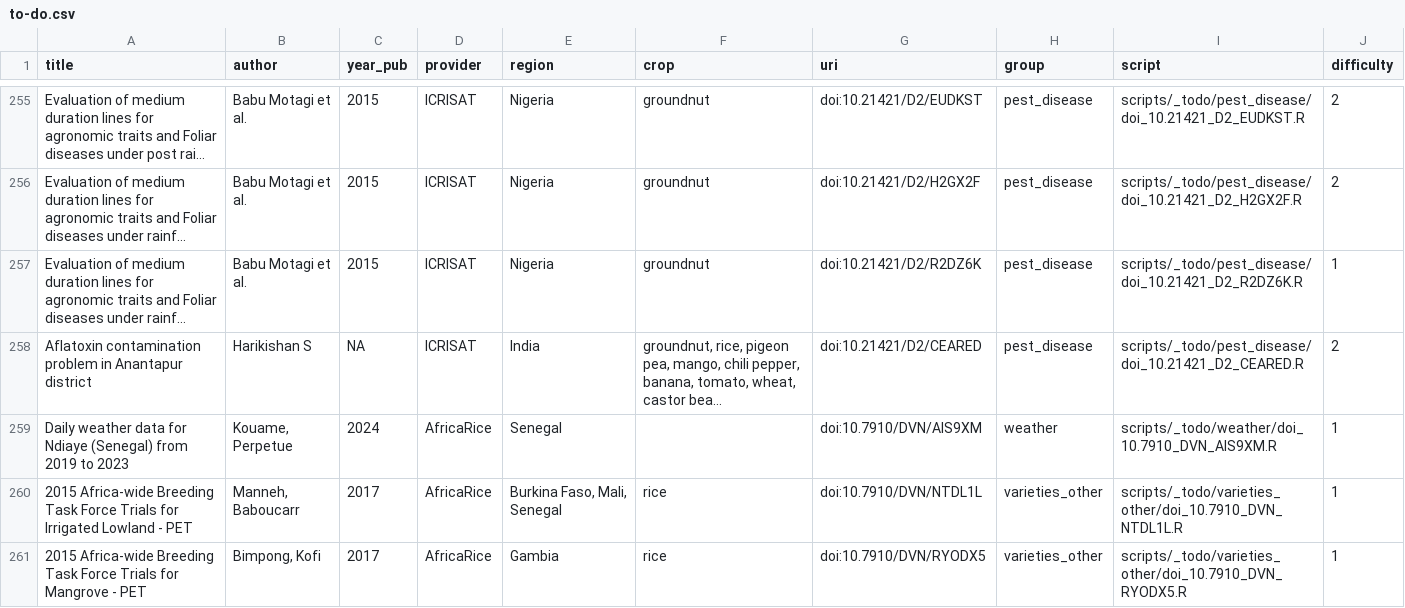
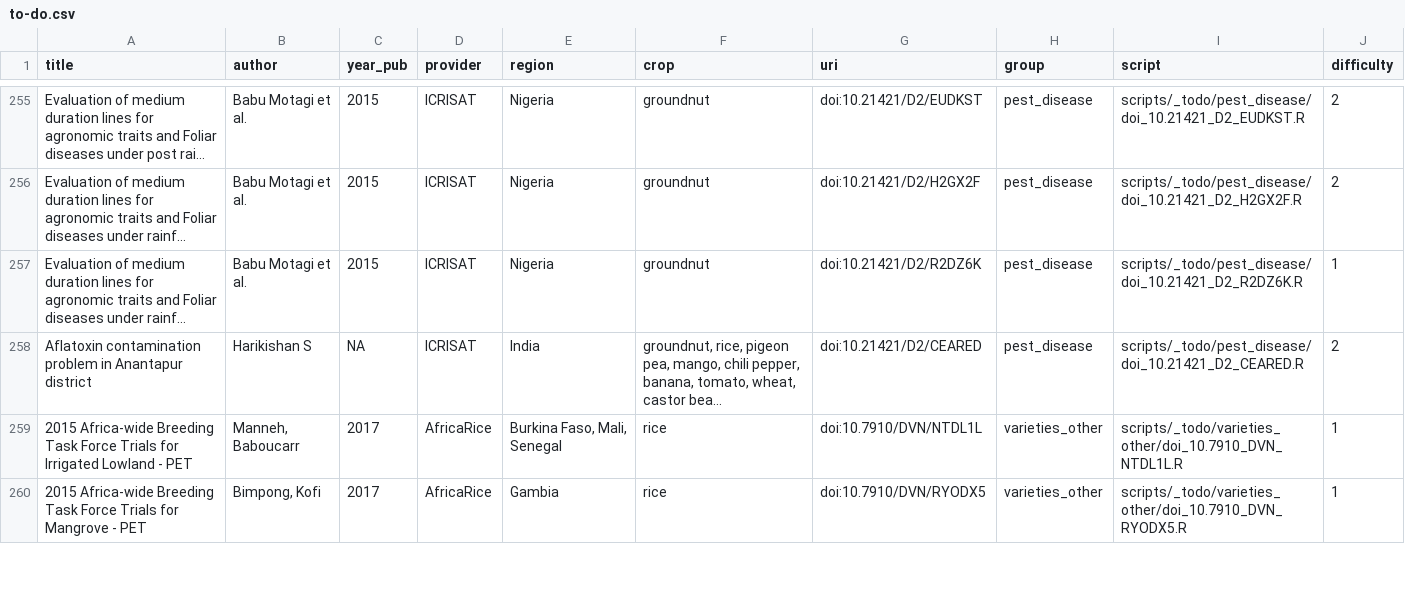
Before and after one commit to carob-data/carob, a CSV file: misc/todo/to-do.csv, drawn as a sheet; only a part is shown, gaps mark what is left out; long unchanged cells end in …; the diff names each change by its address in the sheet, - before the commit and + after, or states it on an @@ line.

```diff
--- a/misc/todo/to-do.csv
+++ b/misc/todo/to-do.csv
-row 259: Daily weather data for Ndiaye (Senegal) from 2019 to 2023 | Kouame, Perpetue | 2024 | AfricaRice | Senegal |  | doi:10.7910/DVN/AIS9XM | weather | scripts/_todo/weather/doi_10.7910_DVN_AIS9XM.R | 1
```
Also changed, not shown: 1 other file.
